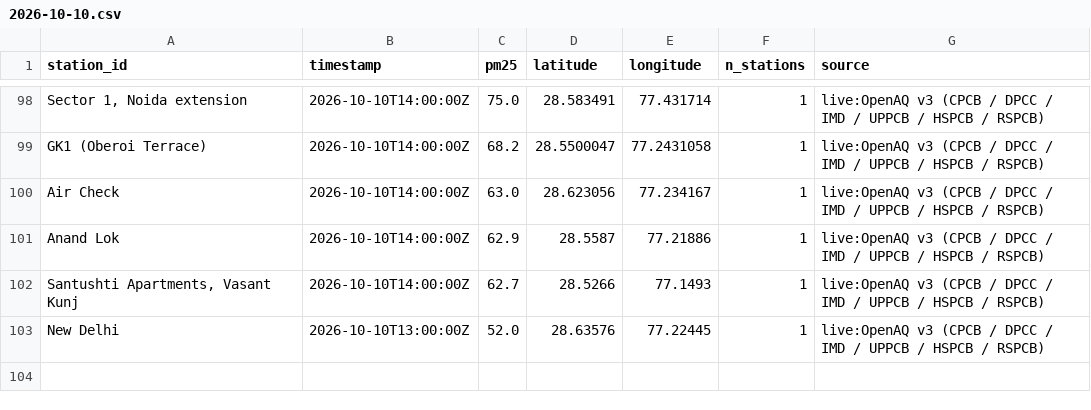
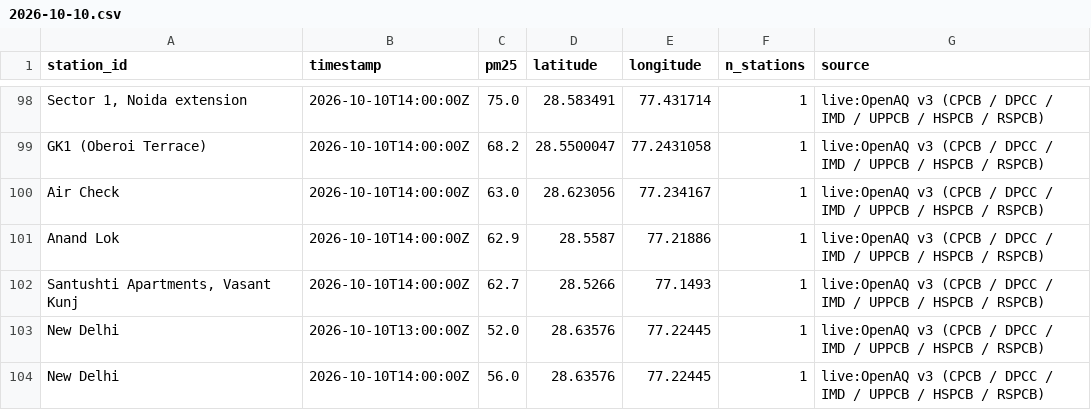
Before and after one commit to jeyamoorthi/AREE, a CSV file: observations/2026-10-10.csv, drawn as a sheet; only a part is shown, gaps mark what is left out; the diff names each change by its address in the sheet, - before the commit and + after, or states it on an @@ line.

```diff
--- a/observations/2026-10-10.csv
+++ b/observations/2026-10-10.csv
+row 104: New Delhi | 2026-10-10T14:00:00Z | 56.0 | 28.63576 | 77.22445 | 1 | live:OpenAQ v3 (CPCB / DPCC / IMD / UPPCB / HSPCB / RSPCB)
```
Also changed, not shown: 1 other file.
